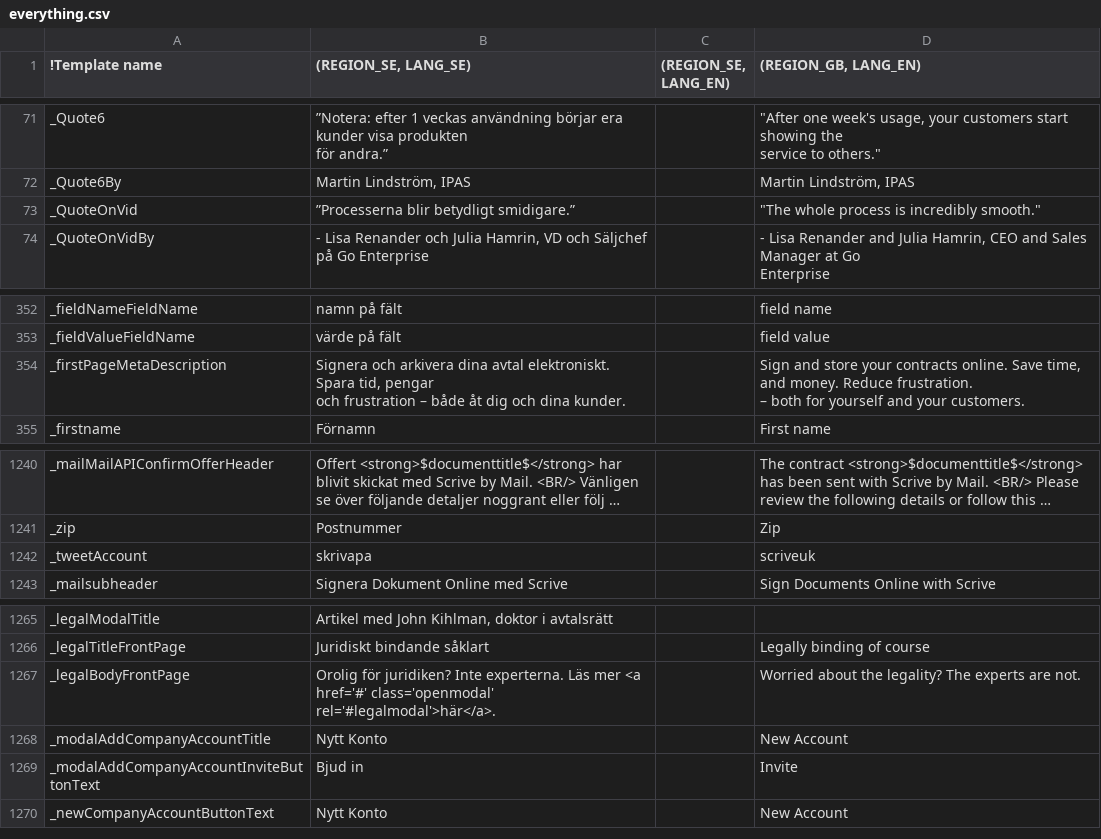
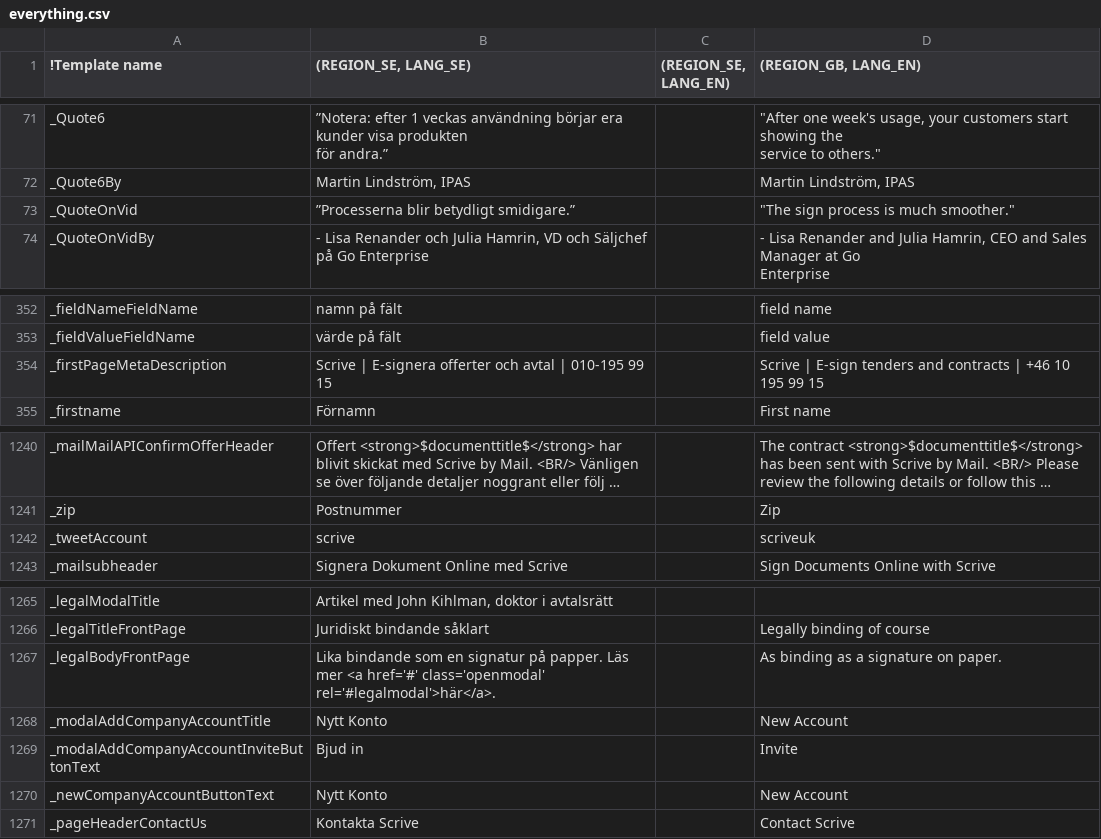
Before and after one commit to scrive/scrive-apidocs, a CSV file: texts/everything.csv, drawn as a sheet; only a part is shown, gaps mark what is left out; long unchanged cells end in …; ↵ is a line break in a cell; the diff names each change by its address in the sheet, - before the commit and + after, or states it on an @@ line.

```diff
--- a/texts/everything.csv
+++ b/texts/everything.csv
-D73 ((REGION_GB, LANG_EN)): "The whole process is incredibly smooth."
+D73 ((REGION_GB, LANG_EN)): "The sign process is much smoother."
-B354 ((REGION_SE, LANG_SE)): Signera och arkivera dina avtal elektroniskt. Spara tid, pengar ↵ och frustration – både åt dig och dina kunder.
+B354 ((REGION_SE, LANG_SE)): Scrive | E-signera offerter och avtal | 010-195 99 15
-D354 ((REGION_GB, LANG_EN)): Sign and store your contracts online. Save time, and money. Reduce frustration. ↵ – both for yourself and your customers.
+D354 ((REGION_GB, LANG_EN)): Scrive | E-sign tenders and contracts | +46 10 195 99 15
-B1242 ((REGION_SE, LANG_SE)): skrivapa
+B1242 ((REGION_SE, LANG_SE)): scrive
-B1267 ((REGION_SE, LANG_SE)): Orolig för juridiken? Inte experterna. Läs mer…
+B1267 ((REGION_SE, LANG_SE)): Lika bindande som en signatur på papper. Läs mer…
-D1267 ((REGION_GB, LANG_EN)): Worried about the legality? The experts are not.
+D1267 ((REGION_GB, LANG_EN)): As binding as a signature on paper.
+row 1271: _pageHeaderContactUs | Kontakta Scrive |  | Contact Scrive
```
Also changed, not shown: 13 other files.
